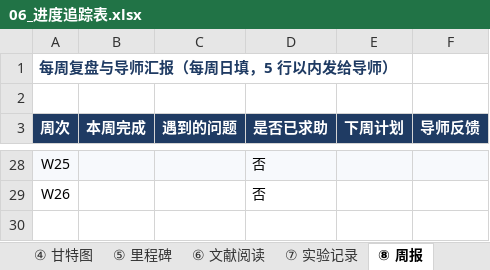
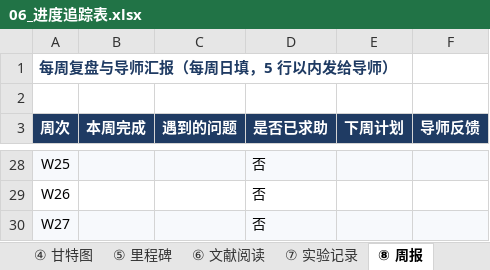
Before and after one commit to czhxy/Graduation_Project, an Excel workbook: docs/06_进度追踪表.xlsx, sheet ⑧ 周报, drawn as a sheet; only a part is shown, gaps mark what is left out; values as stored, in another font and other column widths than the file's, no borders; the diff names each change by its address in the sheet, - before the commit and + after, or states it on an @@ line.

```diff
--- a/docs/06_进度追踪表.xlsx (sheet ⑧ 周报)
+++ b/docs/06_进度追踪表.xlsx (sheet ⑧ 周报)
+row 30: W27 |  |  | 否
```
Also changed, not shown: sheet ② 任务清单, sheet ③ 周视图, sheet ④ 甘特图, sheet ⑦ 实验记录, sheet ⑥ 文献阅读, sheet ① 看板, 1 more sheet, 40 other files.
